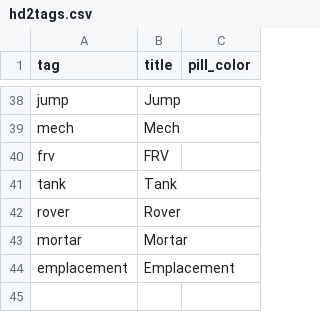
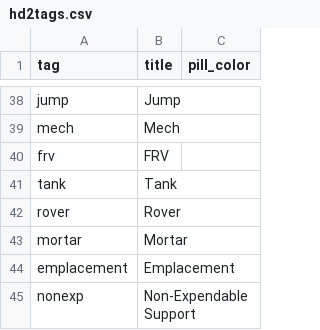
Before and after one commit to GuruDingo/Helldivers2-Slopinator, a CSV file: hd2tags.csv, drawn as a sheet; only a part is shown, gaps mark what is left out.

```diff
--- a/hd2tags.csv
+++ b/hd2tags.csv
@@ -44 +44,2 @@ mortar,Mortar,
 emplacement,Emplacement,
+nonexp,Non-Expendable Support,
```
Also changed, not shown: hd2gear.csv, 11 other files.
